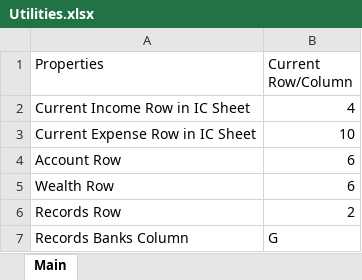
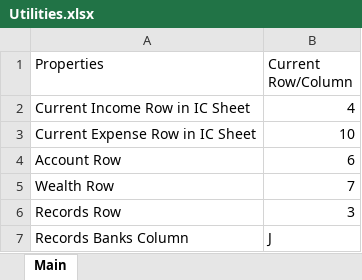
Before and after one commit to fabianL51/Vinager, an Excel workbook: exe/Backup/Utilities.xlsx, sheet Main, drawn as a sheet; values as stored, in another font and other column widths than the file's, no borders; the diff names each change by its address in the sheet, - before the commit and + after, or states it on an @@ line.

```diff
--- a/exe/Backup/Utilities.xlsx (sheet Main)
+++ b/exe/Backup/Utilities.xlsx (sheet Main)
-B5 (Current Row/Column): 6
+B5 (Current Row/Column): 7
-B6 (Current Row/Column): 2
+B6 (Current Row/Column): 3
-B7 (Current Row/Column): G
+B7 (Current Row/Column): J
```
Also changed, not shown: exe/2022_FinancialRecords.xlsx, exe/Backup/2022_FinancialRecords.xlsx, 56 other files.
